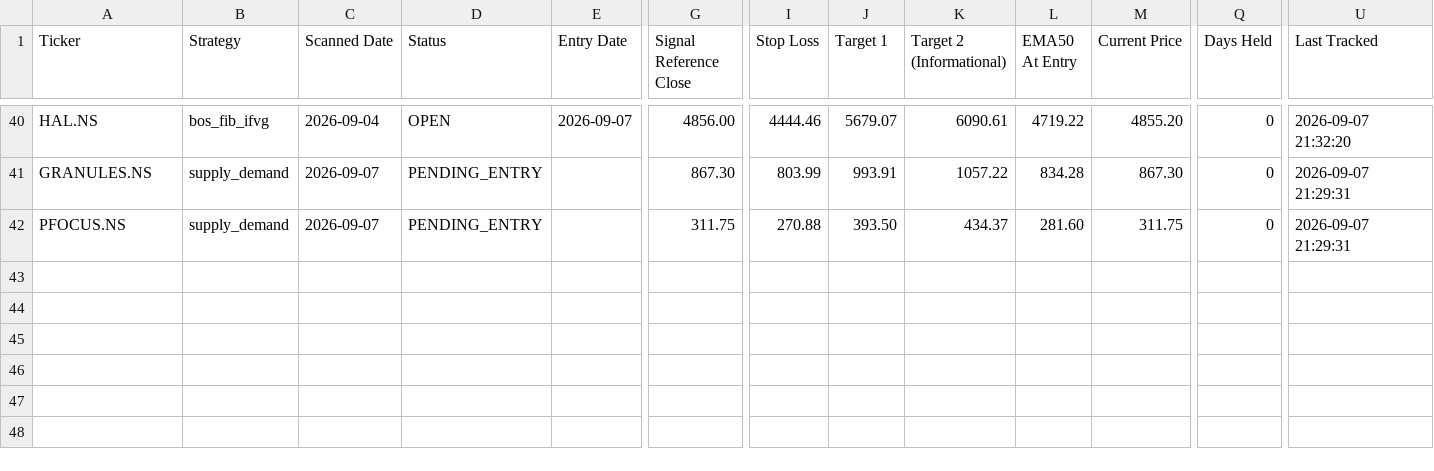
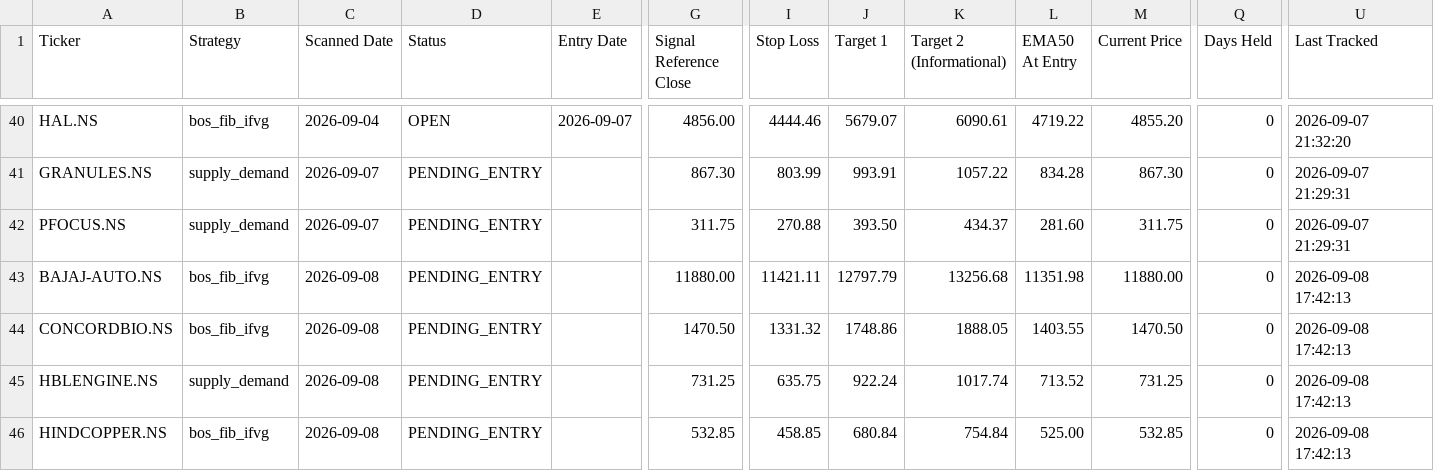
Before and after one commit to Jinish2023/supply_demand-bos_fib_ifvg, a CSV file: data/trade_book.csv, drawn as a sheet; only a part is shown, gaps mark what is left out; rows hold the shown columns only; the diff names each change by its address in the sheet, - before the commit and + after, or states it on an @@ line.

Commit message:
Scanner: 2026-09-08 12:13 UTC

```diff
--- a/data/trade_book.csv
+++ b/data/trade_book.csv
+row 43: BAJAJ-AUTO.NS | bos_fib_ifvg | 2026-09-08 | PENDING_ENTRY |  | 11880.00 | 11421.11 | 12797.79 | 13256.68 | 11351.98 | 11880.00 | 0 | 2026-09-08 17:42:13
+row 44: CONCORDBIO.NS | bos_fib_ifvg | 2026-09-08 | PENDING_ENTRY |  | 1470.50 | 1331.32 | 1748.86 | 1888.05 | 1403.55 | 1470.50 | 0 | 2026-09-08 17:42:13
+row 45: HBLENGINE.NS | supply_demand | 2026-09-08 | PENDING_ENTRY |  | 731.25 | 635.75 | 922.24 | 1017.74 | 713.52 | 731.25 | 0 | 2026-09-08 17:42:13
+row 46: HINDCOPPER.NS | bos_fib_ifvg | 2026-09-08 | PENDING_ENTRY |  | 532.85 | 458.85 | 680.84 | 754.84 | 525.00 | 532.85 | 0 | 2026-09-08 17:42:13
```
